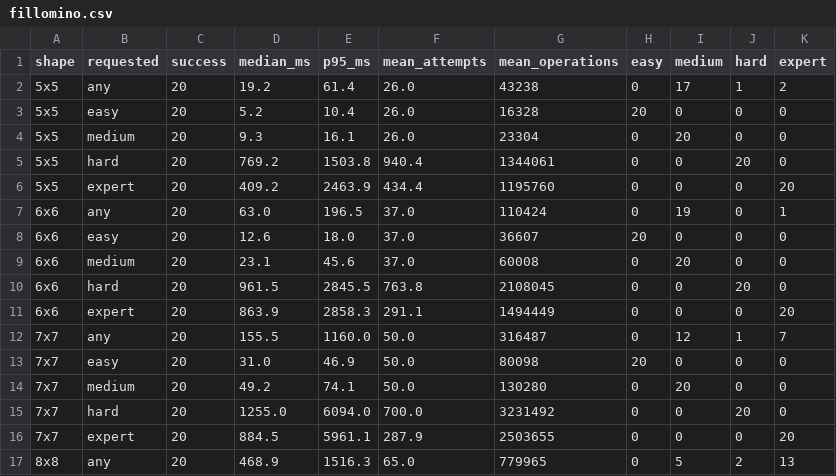
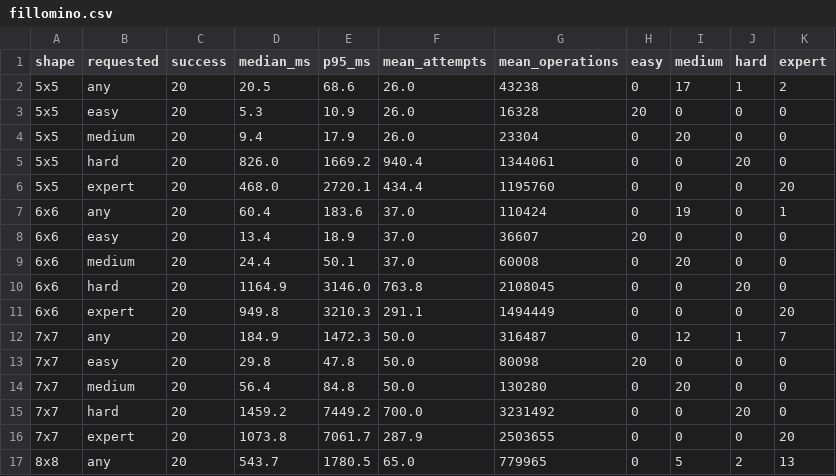
Before and after one commit to emieks/pencil-puzzles, a CSV file: docs/benchmarks/fillomino.csv, drawn as a sheet; only a part is shown; the diff covers the shown part only.

```diff
--- a/docs/benchmarks/fillomino.csv
+++ b/docs/benchmarks/fillomino.csv
@@ -1,17 +1,17 @@
 shape,requested,success,median_ms,p95_ms,mean_attempts,mean_operations,easy,medium,hard,expert
-5x5,any,20,19.2,61.4,26.0,43238,0,17,1,2
-5x5,easy,20,5.2,10.4,26.0,16328,20,0,0,0
-5x5,medium,20,9.3,16.1,26.0,23304,0,20,0,0
-5x5,hard,20,769.2,1503.8,940.4,1344061,0,0,20,0
-5x5,expert,20,409.2,2463.9,434.4,1195760,0,0,0,20
-6x6,any,20,63.0,196.5,37.0,110424,0,19,0,1
-6x6,easy,20,12.6,18.0,37.0,36607,20,0,0,0
-6x6,medium,20,23.1,45.6,37.0,60008,0,20,0,0
-6x6,hard,20,961.5,2845.5,763.8,2108045,0,0,20,0
-6x6,expert,20,863.9,2858.3,291.1,1494449,0,0,0,20
-7x7,any,20,155.5,1160.0,50.0,316487,0,12,1,7
-7x7,easy,20,31.0,46.9,50.0,80098,20,0,0,0
-7x7,medium,20,49.2,74.1,50.0,130280,0,20,0,0
-7x7,hard,20,1255.0,6094.0,700.0,3231492,0,0,20,0
-7x7,expert,20,884.5,5961.1,287.9,2503655,0,0,0,20
-8x8,any,20,468.9,1516.3,65.0,779965,0,5,2,13
+5x5,any,20,20.5,68.6,26.0,43238,0,17,1,2
+5x5,easy,20,5.3,10.9,26.0,16328,20,0,0,0
+5x5,medium,20,9.4,17.9,26.0,23304,0,20,0,0
+5x5,hard,20,826.0,1669.2,940.4,1344061,0,0,20,0
+5x5,expert,20,468.0,2720.1,434.4,1195760,0,0,0,20
+6x6,any,20,60.4,183.6,37.0,110424,0,19,0,1
+6x6,easy,20,13.4,18.9,37.0,36607,20,0,0,0
+6x6,medium,20,24.4,50.1,37.0,60008,0,20,0,0
+6x6,hard,20,1164.9,3146.0,763.8,2108045,0,0,20,0
+6x6,expert,20,949.8,3210.3,291.1,1494449,0,0,0,20
+7x7,any,20,184.9,1472.3,50.0,316487,0,12,1,7
+7x7,easy,20,29.8,47.8,50.0,80098,20,0,0,0
+7x7,medium,20,56.4,84.8,50.0,130280,0,20,0,0
+7x7,hard,20,1459.2,7449.2,700.0,3231492,0,0,20,0
+7x7,expert,20,1073.8,7061.7,287.9,2503655,0,0,0,20
+8x8,any,20,543.7,1780.5,65.0,779965,0,5,2,13
```
Also changed, not shown: 24 edited cells elsewhere in this file, docs/benchmarks/kakurasu.csv, docs/benchmarks/nurikabe.csv, 26 other files.
